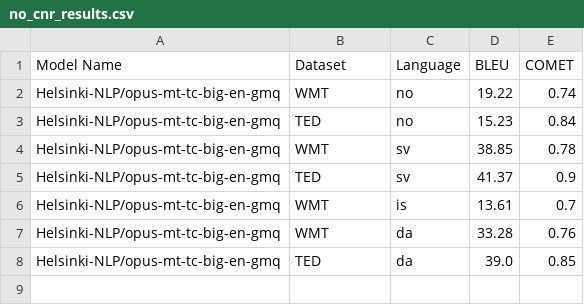
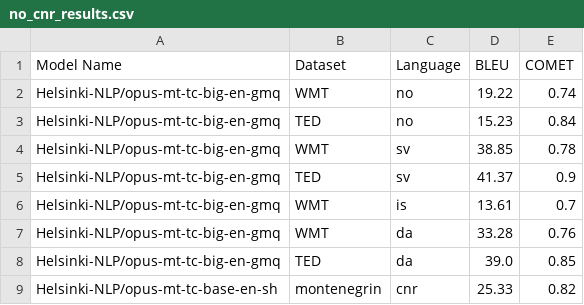
Before and after one commit to mayacou/Babel-Local-Host-Test, a CSV file: data/scores/no_cnr_results.csv, drawn as a sheet.

```diff
--- a/data/scores/no_cnr_results.csv
+++ b/data/scores/no_cnr_results.csv
@@ -8 +8,2 @@ Helsinki-NLP/opus-mt-tc-big-en-gmq,WMT,da,33.28,0.76
 Helsinki-NLP/opus-mt-tc-big-en-gmq,TED,da,39.0,0.85
+Helsinki-NLP/opus-mt-tc-base-en-sh,montenegrin,cnr,25.33,0.82
```
Also changed, not shown: data/translations/no_cnr_translations.csv, 2 other files.
